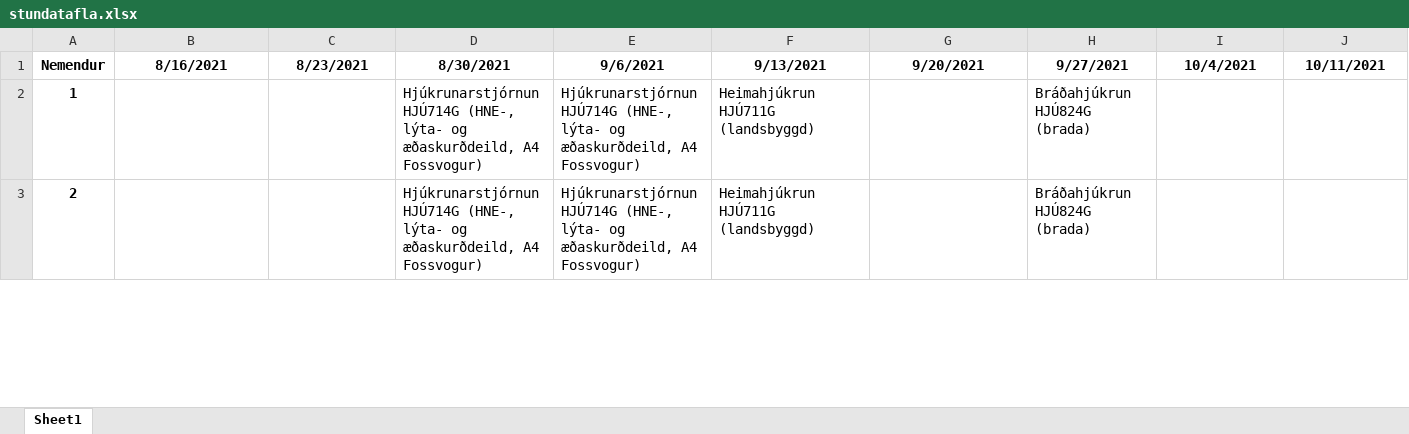
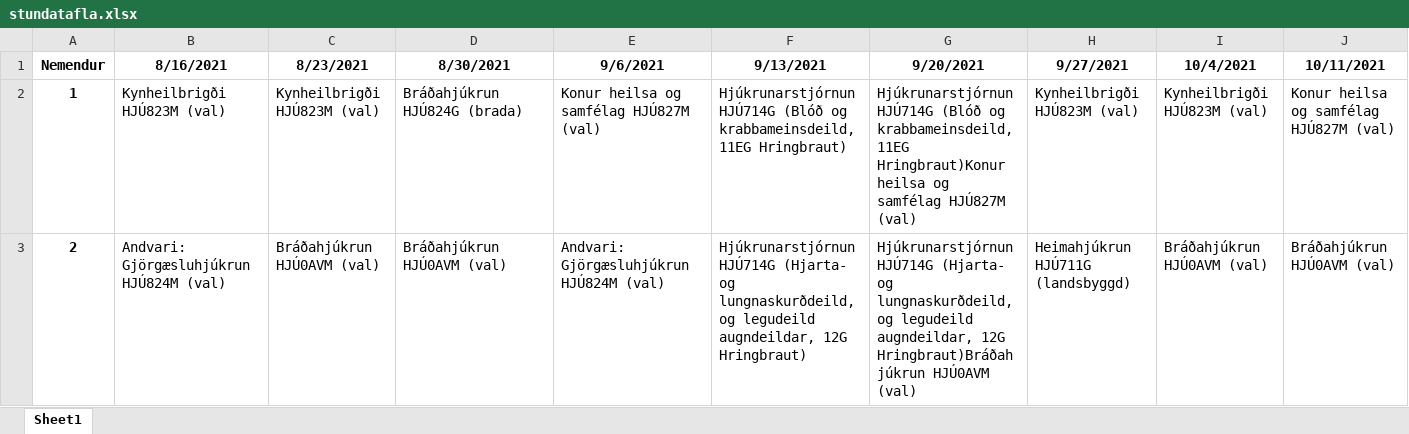
Before and after one commit to BjarniHaukur/TV5, an Excel workbook: stundatafla.xlsx, sheet Sheet1, drawn as a sheet; only a part is shown; values as stored, in another font and other column widths than the file's, no borders; the diff covers the shown part only; the diff names each change by its address in the sheet, - before the commit and + after, or states it on an @@ line.

```diff
--- a/stundatafla.xlsx (sheet Sheet1)
+++ b/stundatafla.xlsx (sheet Sheet1)
-B2 (8/16/2021): (empty)
+B2 (8/16/2021): Kynheilbrigði HJÚ823M (val)
-C2 (8/23/2021): (empty)
+C2 (8/23/2021): Kynheilbrigði HJÚ823M (val)
-D2 (8/30/2021): Hjúkrunarstjórnun HJÚ714G (HNE-, lýta- og æðaskurðdeild, A4 Fossvogur)
+D2 (8/30/2021): Bráðahjúkrun HJÚ824G (brada)
-E2 (9/6/2021): Hjúkrunarstjórnun HJÚ714G (HNE-, lýta- og æðaskurðdeild, A4 Fossvogur)
+E2 (9/6/2021): Konur heilsa og samfélag HJÚ827M (val)
-F2 (9/13/2021): Heimahjúkrun HJÚ711G (landsbyggd)
+F2 (9/13/2021): Hjúkrunarstjórnun HJÚ714G (Blóð og krabbameinsdeild, 11EG Hringbraut)
-G2 (9/20/2021): (empty)
+G2 (9/20/2021): Hjúkrunarstjórnun HJÚ714G (Blóð og krabbameinsdeild, 11EG Hringbraut)Konur heilsa og samfélag HJÚ827M (val)
-H2 (9/27/2021): Bráðahjúkrun HJÚ824G (brada)
+H2 (9/27/2021): Kynheilbrigði HJÚ823M (val)
-I2 (10/4/2021): (empty)
+I2 (10/4/2021): Kynheilbrigði HJÚ823M (val)
-J2 (10/11/2021): (empty)
+J2 (10/11/2021): Konur heilsa og samfélag HJÚ827M (val)
-B3 (8/16/2021): (empty)
+B3 (8/16/2021): Andvari: Gjörgæsluhjúkrun HJÚ824M (val)
-C3 (8/23/2021): (empty)
+C3 (8/23/2021): Bráðahjúkrun HJÚ0AVM (val)
-D3 (8/30/2021): Hjúkrunarstjórnun HJÚ714G (HNE-, lýta- og æðaskurðdeild, A4 Fossvogur)
+D3 (8/30/2021): Bráðahjúkrun HJÚ0AVM (val)
-E3 (9/6/2021): Hjúkrunarstjórnun HJÚ714G (HNE-, lýta- og æðaskurðdeild, A4 Fossvogur)
+E3 (9/6/2021): Andvari: Gjörgæsluhjúkrun HJÚ824M (val)
-F3 (9/13/2021): Heimahjúkrun HJÚ711G (landsbyggd)
+F3 (9/13/2021): Hjúkrunarstjórnun HJÚ714G (Hjarta- og lungnaskurðdeild, og legudeild augndeildar, 12G Hringbraut)
-G3 (9/20/2021): (empty)
+G3 (9/20/2021): Hjúkrunarstjórnun HJÚ714G (Hjarta- og lungnaskurðdeild, og legudeild augndeildar, 12G Hringbraut)Bráðahjúkrun HJÚ0AVM (val)
-H3 (9/27/2021): Bráðahjúkrun HJÚ824G (brada)
+H3 (9/27/2021): Heimahjúkrun HJÚ711G (landsbyggd)
-I3 (10/4/2021): (empty)
+I3 (10/4/2021): Bráðahjúkrun HJÚ0AVM (val)
-J3 (10/11/2021): (empty)
+J3 (10/11/2021): Bráðahjúkrun HJÚ0AVM (val)
```
Also changed, not shown: 1979 edited cells elsewhere in this sheet, 1 other file.
